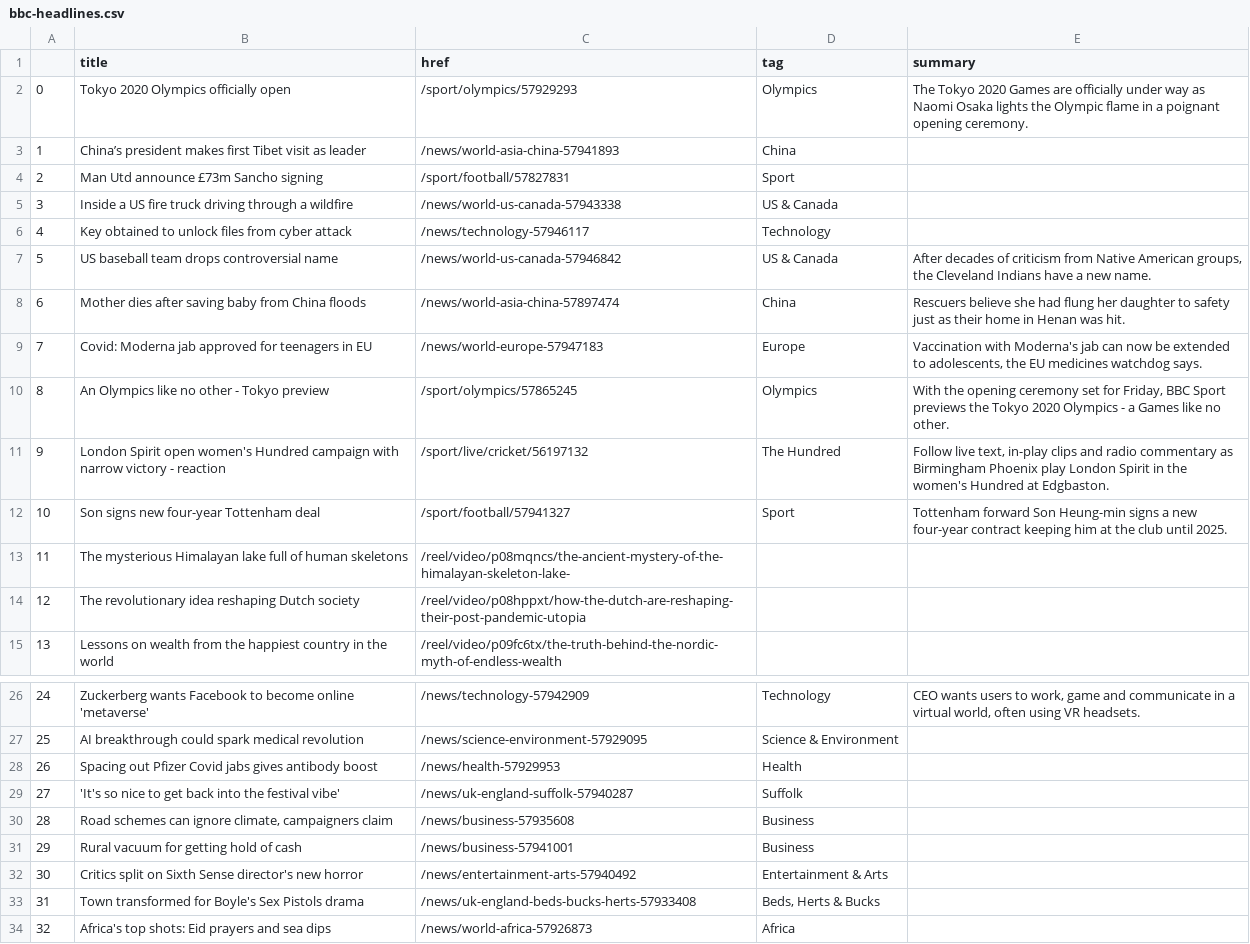
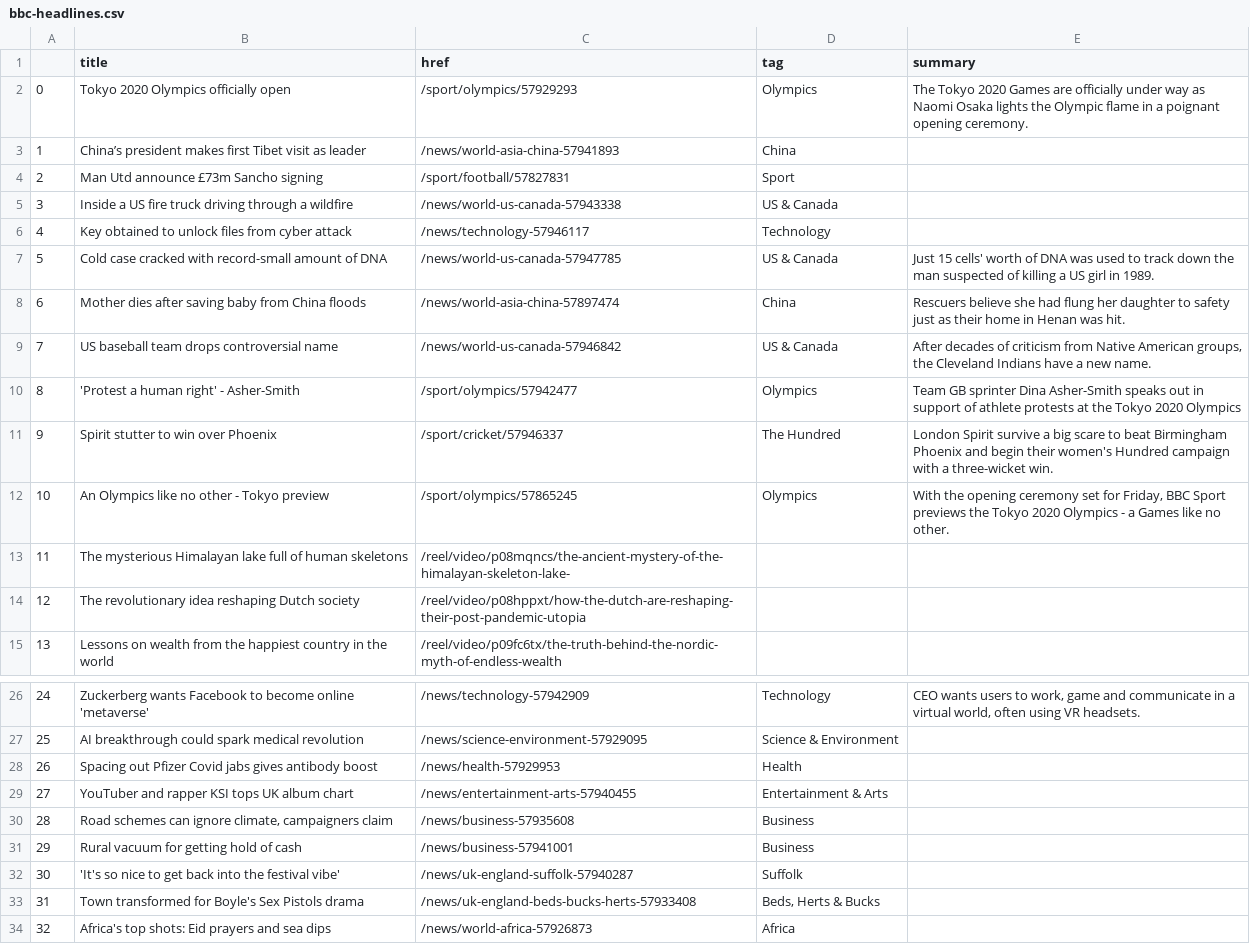
Before and after one commit to jbolster252/scraper.py, a CSV file: bbc-headlines.csv, drawn as a sheet; only a part is shown, gaps mark what is left out.

```diff
--- a/bbc-headlines.csv
+++ b/bbc-headlines.csv
@@ -6,8 +6,8 @@
 4,Key obtained to unlock files from cyber attack,/news/technology-57946117,Technology,
-5,US baseball team drops controversial name,/news/world-us-canada-57946842,US & Canada,"After decades of criticism from Native American groups, the Cleveland Indians have a new name."
+5,Cold case cracked with record-small amount of DNA,/news/world-us-canada-57947785,US & Canada,Just 15 cells' worth of DNA was used to track down the man suspected of killing a US girl in 1989.
 6,Mother dies after saving baby from China floods,/news/world-asia-china-57897474,China,Rescuers believe she had flung her daughter to safety just as their home in Henan was hit.
-7,Covid: Moderna jab approved for teenagers in EU,/news/world-europe-57947183,Europe,"Vaccination with Moderna's jab can now be extended to adolescents, the EU medicines watchdog says."
-8,An Olympics like no other - Tokyo preview,/sport/olympics/57865245,Olympics,"With the opening ceremony set for Friday, BBC Sport previews the Tokyo 2020 Olympics - a Games like no other."
-9,London Spirit open women's Hundred campaign with narrow victory - reaction,/sport/live/cricket/56197132,The Hundred,"Follow live text, in-play clips and radio commentary as Birmingham Phoenix play London Spirit in the women's Hundred at Edgbaston."
-10,Son signs new four-year Tottenham deal,/sport/football/57941327,Sport,Tottenham forward Son Heung-min signs a new four-year contract keeping him at the club until 2025.
+7,US baseball team drops controversial name,/news/world-us-canada-57946842,US & Canada,"After decades of criticism from Native American groups, the Cleveland Indians have a new name."
+8,'Protest a human right' - Asher-Smith,/sport/olympics/57942477,Olympics,Team GB sprinter Dina Asher-Smith speaks out in support of athlete protests at the Tokyo 2020 Olympics
+9,Spirit stutter to win over Phoenix,/sport/cricket/57946337,The Hundred,London Spirit survive a big scare to beat Birmingham Phoenix and begin their women's Hundred campaign with a three-wicket win.
+10,An Olympics like no other - Tokyo preview,/sport/olympics/57865245,Olympics,"With the opening ceremony set for Friday, BBC Sport previews the Tokyo 2020 Olympics - a Games like no other."
 11,The mysterious Himalayan lake full of human skeletons,/reel/video/p08mqncs/the-ancient-mystery-of-the-himalayan-skeleton-lake-,,
@@ -28,6 +28,6 @@
 26,Spacing out Pfizer Covid jabs gives antibody boost,/news/health-57929953,Health,
-27,'It's so nice to get back into the festival vibe',/news/uk-england-suffolk-57940287,Suffolk,
+27,YouTuber and rapper KSI tops UK album chart,/news/entertainment-arts-57940455,Entertainment & Arts,
 28,"Road schemes can ignore climate, campaigners claim",/news/business-57935608,Business,
 29,Rural vacuum for getting hold of cash,/news/business-57941001,Business,
-30,Critics split on Sixth Sense director's new horror,/news/entertainment-arts-57940492,Entertainment & Arts,
+30,'It's so nice to get back into the festival vibe',/news/uk-england-suffolk-57940287,Suffolk,
 31,Town transformed for Boyle's Sex Pistols drama,/news/uk-england-beds-bucks-herts-57933408,"Beds, Herts & Bucks",
```
